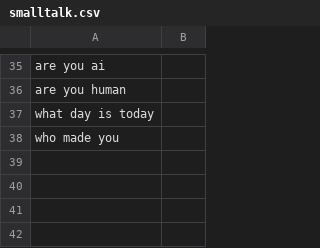
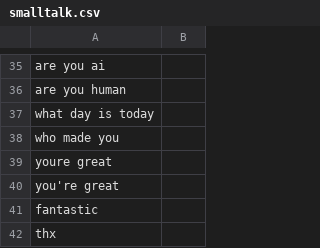
Before and after one commit to whelancas/Restaurant-Booking-Chatbot, a CSV file: smalltalk.csv, drawn as a sheet; only a part is shown, gaps mark what is left out.

```diff
--- a/smalltalk.csv
+++ b/smalltalk.csv
@@ -38 +38,5 @@ what day is today,
 who made you,
+youre great
+you're great
+fantastic
+thx
```
Also changed, not shown: discoverability.csv, 2 other files.
